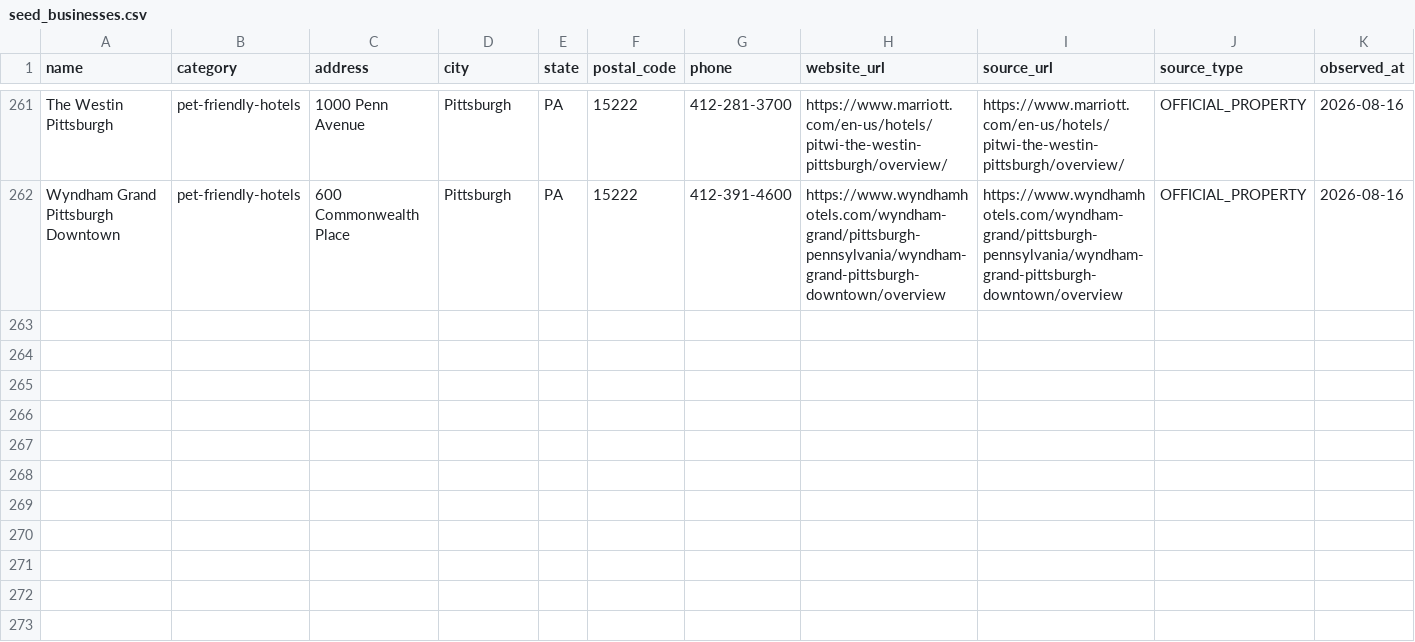
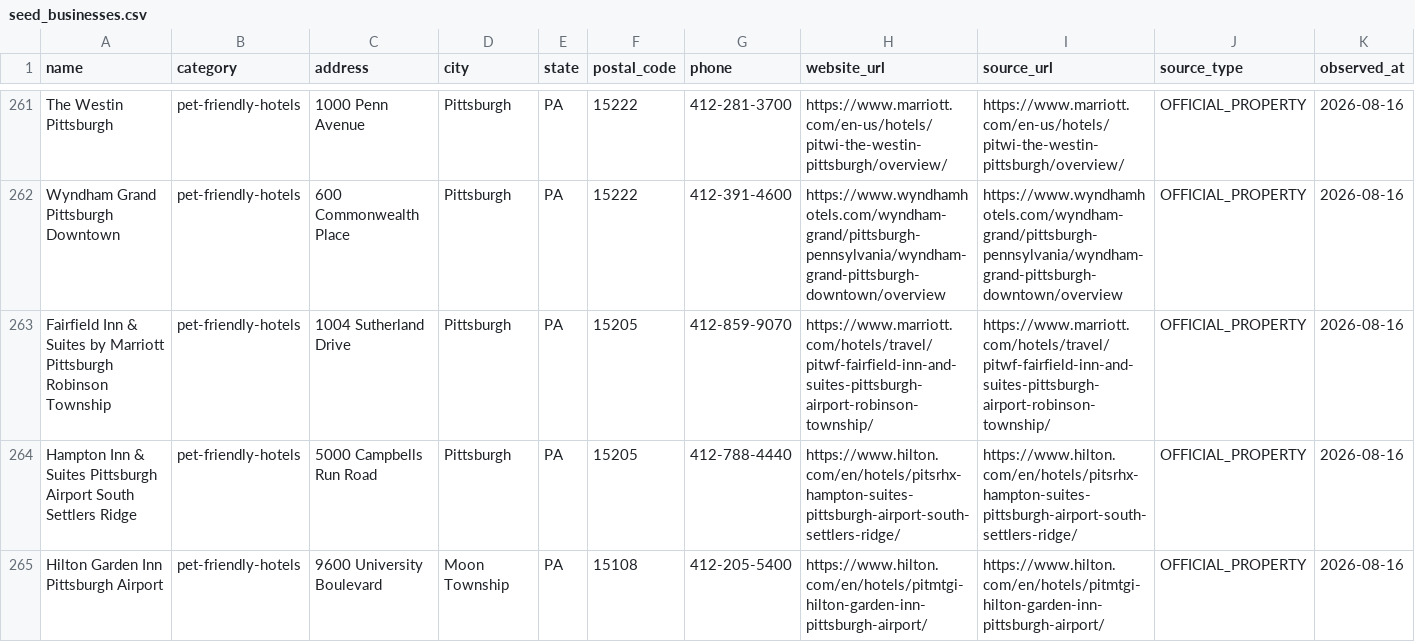
Before and after one commit to jfields80/atlas-dashboard, a CSV file: atlas-dashboard/launch_packages/pettripfinder/seed_businesses.csv, drawn as a sheet; only a part is shown, gaps mark what is left out; rows hold the shown columns only; the diff covers the shown part only; the diff names each change by its address in the sheet, - before the commit and + after, or states it on an @@ line.

```diff
--- a/atlas-dashboard/launch_packages/pettripfinder/seed_businesses.csv
+++ b/atlas-dashboard/launch_packages/pettripfinder/seed_businesses.csv
+row 263: Fairfield Inn & Suites by Marriott Pittsburgh Robinson Township | pet-friendly-hotels | 1004 Sutherland Drive | Pittsburgh | PA | 15205 | 412-859-9070 | https://www.marriott.com/hotels/travel/pitwf-fairfield-inn-and-suites-pittsburgh-airport-robinson-township/ | https://www.marriott.com/hotels/travel/pitwf-fairfield-inn-and-suites-pittsburgh-airport-robinson-township/ | OFFICIAL_PROPERTY | 2026-08-16
+row 264: Hampton Inn & Suites Pittsburgh Airport South Settlers Ridge | pet-friendly-hotels | 5000 Campbells Run Road | Pittsburgh | PA | 15205 | 412-788-4440 | https://www.hilton.com/en/hotels/pitsrhx-hampton-suites-pittsburgh-airport-south-settlers-ridge/ | https://www.hilton.com/en/hotels/pitsrhx-hampton-suites-pittsburgh-airport-south-settlers-ridge/ | OFFICIAL_PROPERTY | 2026-08-16
+row 265: Hilton Garden Inn Pittsburgh Airport | pet-friendly-hotels | 9600 University Boulevard | Moon Township | PA | 15108 | 412-205-5400 | https://www.hilton.com/en/hotels/pitmtgi-hilton-garden-inn-pittsburgh-airport/ | https://www.hilton.com/en/hotels/pitmtgi-hilton-garden-inn-pittsburgh-airport/ | OFFICIAL_PROPERTY | 2026-08-16
```
Also changed, not shown: 6 added rows elsewhere in this file, 15 other files.
